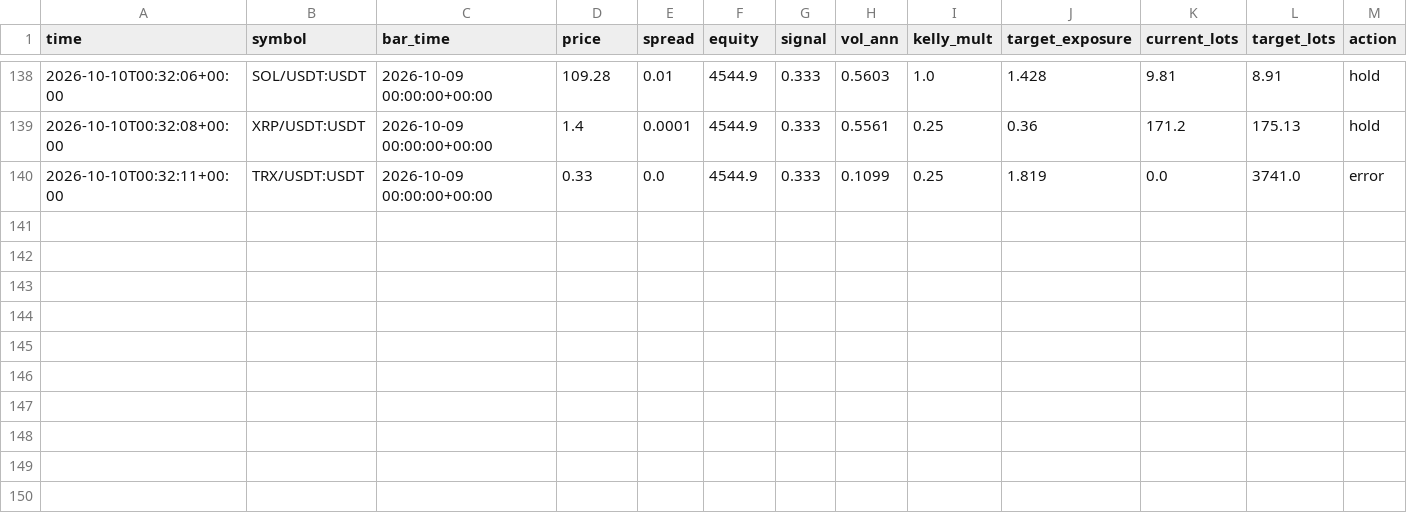
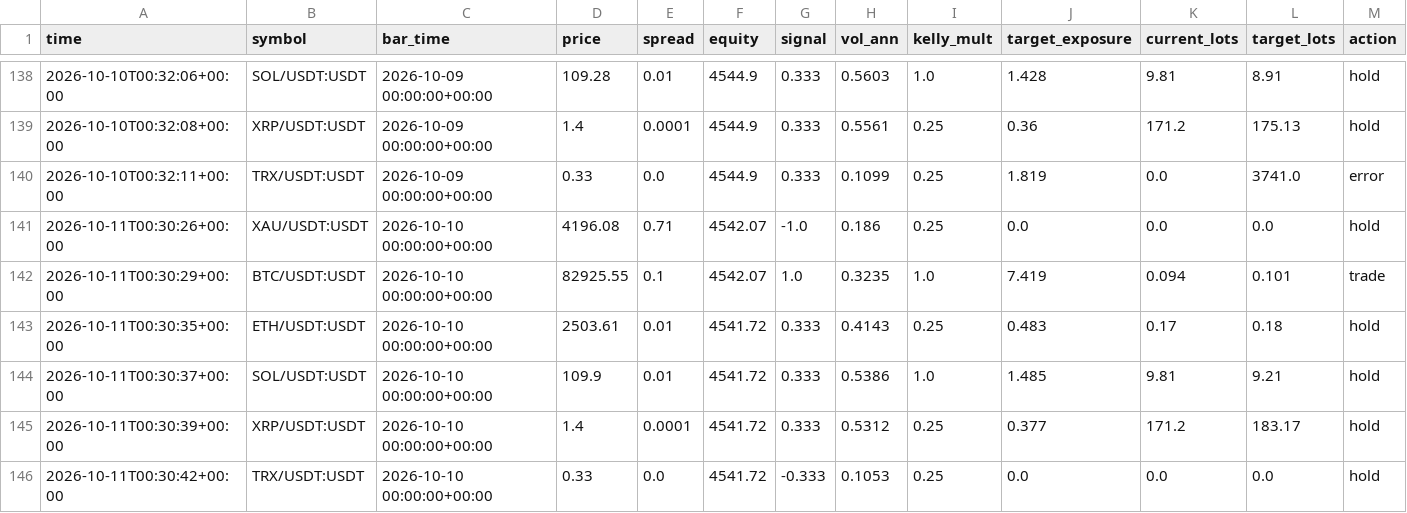
Before and after one commit to developmentguru86-pixel/MyGoldCemoBot, a CSV file: logs/journal_live.csv, drawn as a sheet; only a part is shown, gaps mark what is left out; rows hold the shown columns only; the diff names each change by its address in the sheet, - before the commit and + after, or states it on an @@ line.

```diff
--- a/logs/journal_live.csv
+++ b/logs/journal_live.csv
+row 141: 2026-10-11T00:30:26+00:00 | XAU/USDT:USDT | 2026-10-10 00:00:00+00:00 | 4196.08 | 0.71 | 4542.07 | -1.0 | 0.186 | 0.25 | 0.0 | 0.0 | 0.0 | hold
+row 142: 2026-10-11T00:30:29+00:00 | BTC/USDT:USDT | 2026-10-10 00:00:00+00:00 | 82925.55 | 0.1 | 4542.07 | 1.0 | 0.3235 | 1.0 | 7.419 | 0.094 | 0.101 | trade
+row 143: 2026-10-11T00:30:35+00:00 | ETH/USDT:USDT | 2026-10-10 00:00:00+00:00 | 2503.61 | 0.01 | 4541.72 | 0.333 | 0.4143 | 0.25 | 0.483 | 0.17 | 0.18 | hold
+row 144: 2026-10-11T00:30:37+00:00 | SOL/USDT:USDT | 2026-10-10 00:00:00+00:00 | 109.9 | 0.01 | 4541.72 | 0.333 | 0.5386 | 1.0 | 1.485 | 9.81 | 9.21 | hold
+row 145: 2026-10-11T00:30:39+00:00 | XRP/USDT:USDT | 2026-10-10 00:00:00+00:00 | 1.4 | 0.0001 | 4541.72 | 0.333 | 0.5312 | 0.25 | 0.377 | 171.2 | 183.17 | hold
+row 146: 2026-10-11T00:30:42+00:00 | TRX/USDT:USDT | 2026-10-10 00:00:00+00:00 | 0.33 | 0.0 | 4541.72 | -0.333 | 0.1053 | 0.25 | 0.0 | 0.0 | 0.0 | hold
```
Also changed, not shown: 1 other file.
